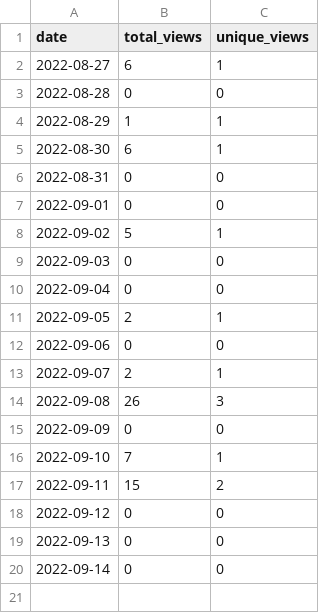
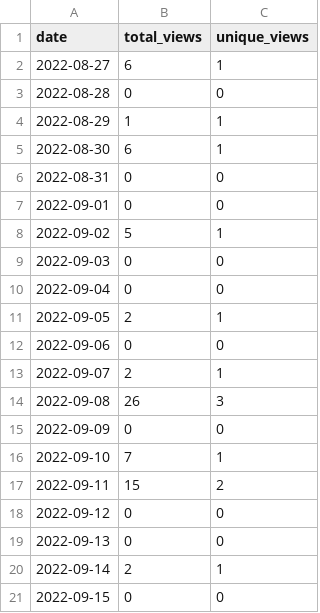
Before and after one commit to MatthewBentz/COMP5120, a CSV file: .traffic/views.csv, drawn as a sheet.

Commit message:
Updating repository traffic graph

```diff
--- a/.traffic/views.csv
+++ b/.traffic/views.csv
@@ -19,2 +19,3 @@ date,total_views,unique_views
 2022-09-13,0,0
-2022-09-14,0,0
+2022-09-14,2,1
+2022-09-15,0,0
```
Also changed, not shown: 4 other files.
